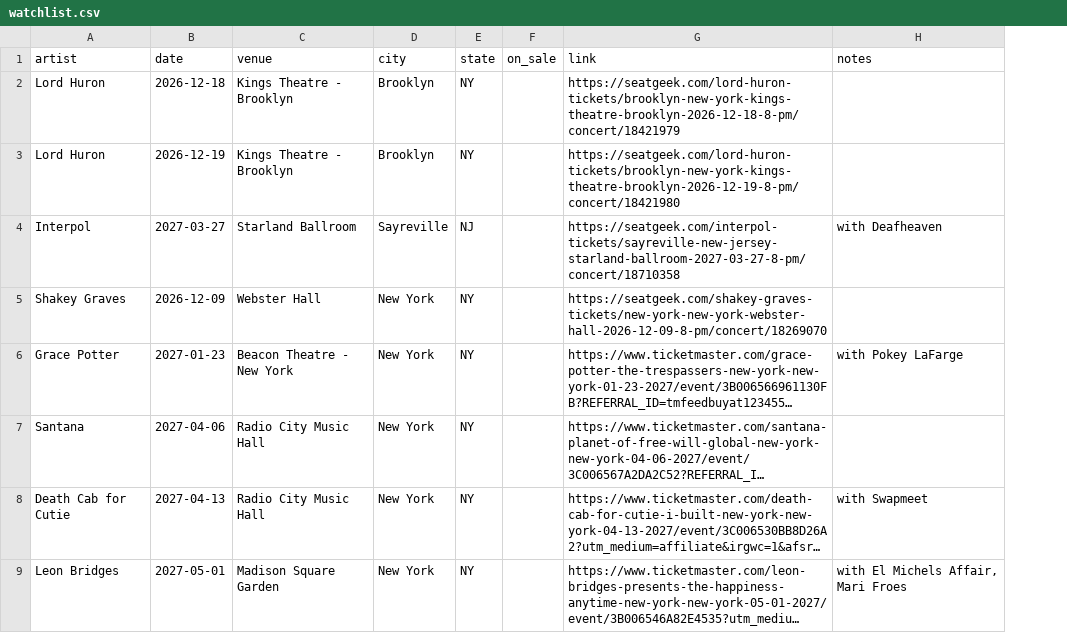
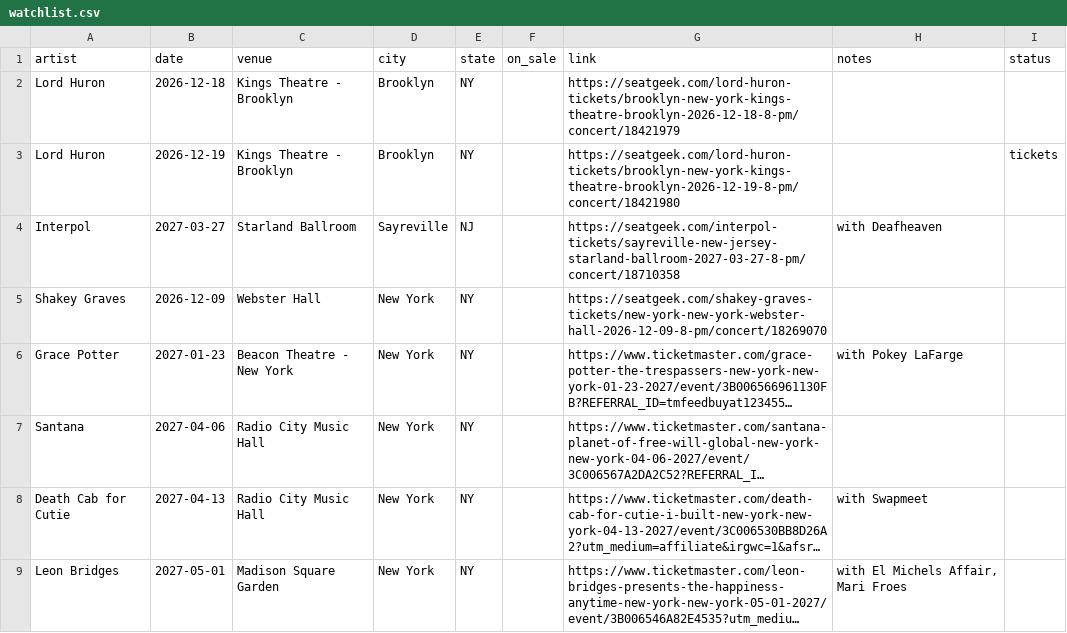
Before and after one commit to theraisinwarrior/setlistr, a CSV file: watchlist.csv, drawn as a sheet; long unchanged cells end in …; the diff names each change by its address in the sheet, - before the commit and + after, or states it on an @@ line.

Commit message:
Watchlist: got tickets for Lord Huron (2026-12-19)

```diff
--- a/watchlist.csv
+++ b/watchlist.csv
+column I (status), row 3: tickets
```
